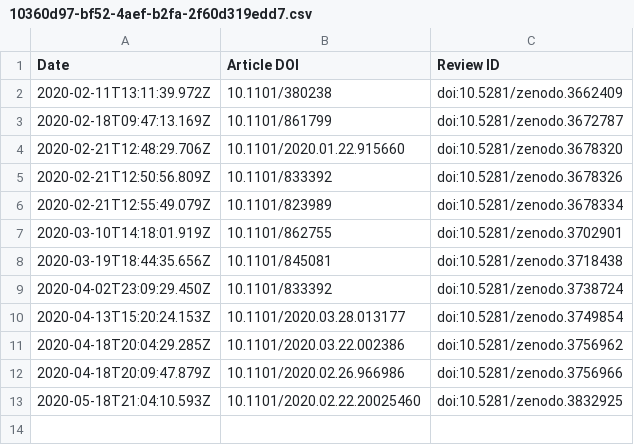
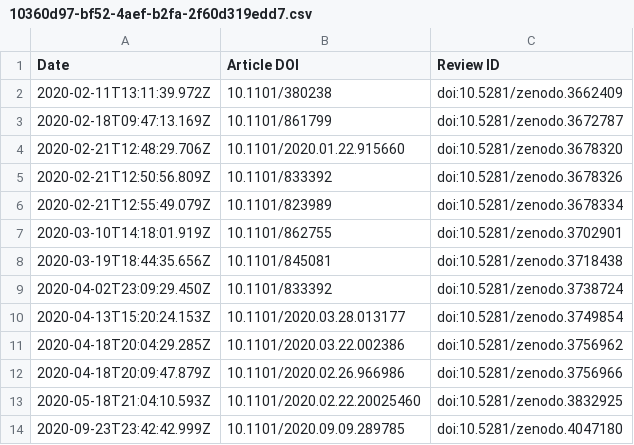
Before and after one commit to sciety/sciety, a CSV file: data/reviews/10360d97-bf52-4aef-b2fa-2f60d319edd7.csv, drawn as a sheet.

```diff
--- a/data/reviews/10360d97-bf52-4aef-b2fa-2f60d319edd7.csv
+++ b/data/reviews/10360d97-bf52-4aef-b2fa-2f60d319edd7.csv
@@ -13 +13,2 @@ Date,Article DOI,Review ID
 2020-05-18T21:04:10.593Z,10.1101/2020.02.22.20025460,doi:10.5281/zenodo.3832925
+2020-09-23T23:42:42.999Z,10.1101/2020.09.09.289785,doi:10.5281/zenodo.4047180
```
Also changed, not shown: data/endorsements/b560187e-f2fb-4ff9-a861-a204f3fc0fb0.csv, data/reviews/b560187e-f2fb-4ff9-a861-a204f3fc0fb0.csv.
